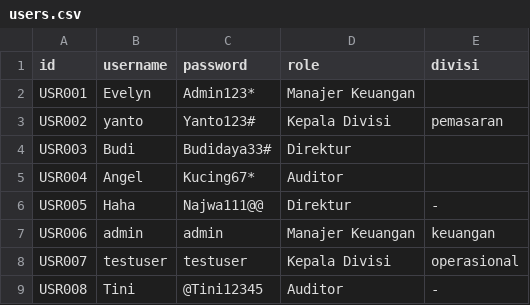
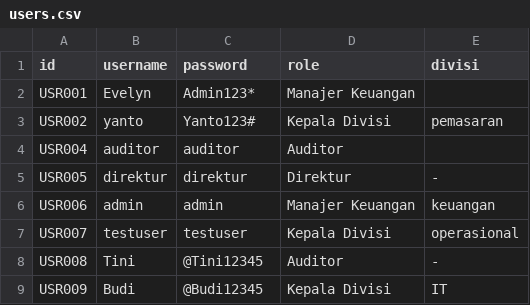
Before and after one commit to raphreezal/fundgate-app, a CSV file: data/users.csv, drawn as a sheet.

```diff
--- a/data/users.csv
+++ b/data/users.csv
@@ -3,5 +3,4 @@ USR001,Evelyn,Admin123*,Manajer Keuangan,
 USR002,yanto,Yanto123#,Kepala Divisi,pemasaran
-USR003,Budi,Budidaya33#,Direktur,
-USR004,Angel,Kucing67*,Auditor,
-USR005,Haha,Najwa111@@,Direktur,-
+USR004,auditor,auditor,Auditor,
+USR005,direktur,direktur,Direktur,-
 USR006,admin,admin,Manajer Keuangan,keuangan
@@ -9 +8,2 @@ USR007,testuser,testuser,Kepala Divisi,operasional
 USR008,Tini,@Tini12345,Auditor,-
+USR009,Budi,@Budi12345,Kepala Divisi,IT
```
Also changed, not shown: data/pengajuan.csv, data/rincian_pengajuan.csv, 3 other files.
